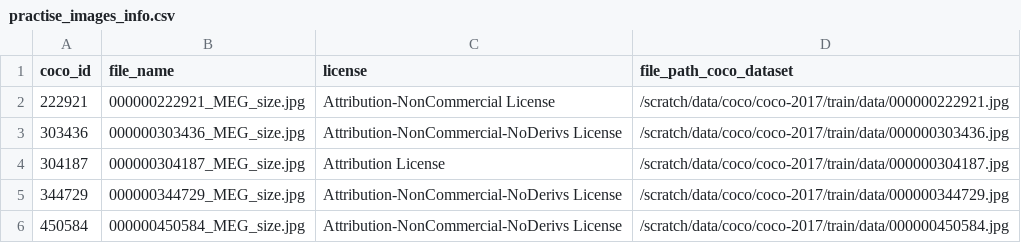
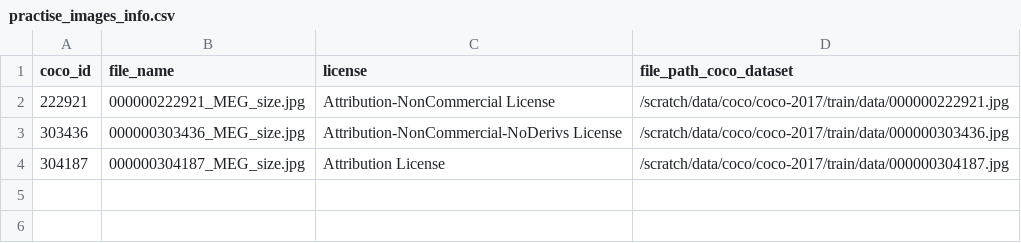
Before and after one commit to s-ccs/2024FreeViewingMSCOCO, a CSV file: assets/images/practise_images_info.csv, drawn as a sheet.

```diff
--- a/assets/images/practise_images_info.csv
+++ b/assets/images/practise_images_info.csv
@@ -4,3 +4 @@ coco_id,file_name,license,file_path_coco_dataset
 304187,000000304187_MEG_size.jpg,Attribution License,/scratch/data/coco/coco-2017/train/data/000000304187.jpg
-344729,000000344729_MEG_size.jpg,Attribution-NonCommercial-NoDerivs License,/scratch/data/coco/coco-2017/train/data/000000344729.jpg
-450584,000000450584_MEG_size.jpg,Attribution-NonCommercial-NoDerivs License,/scratch/data/coco/coco-2017/train/data/000000450584.jpg
```
Also changed, not shown: 2 other files.
